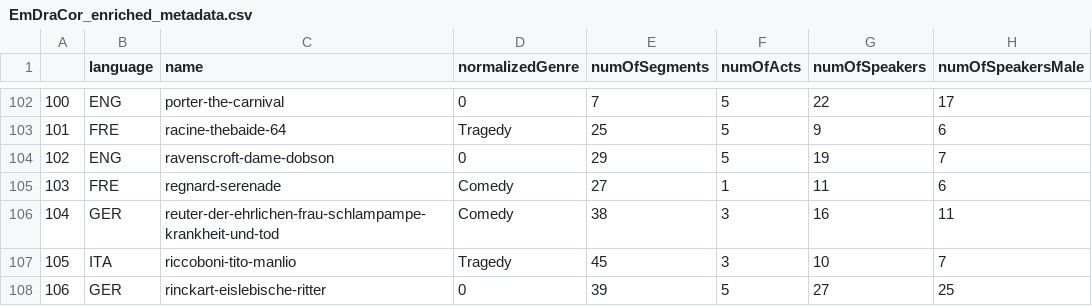
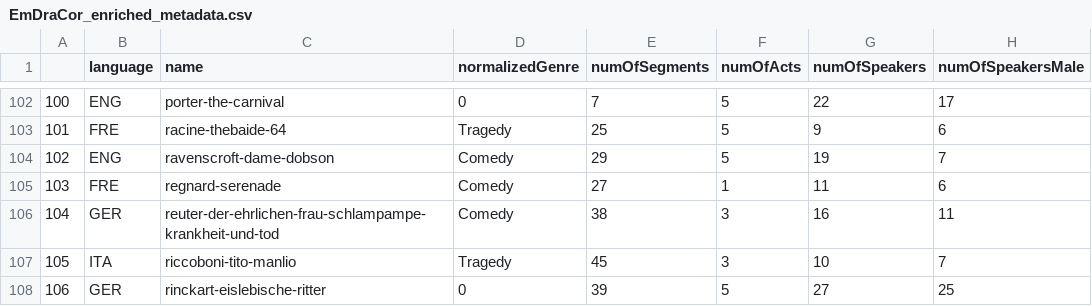
Before and after one commit to lucagiovannini7/emdracor, a CSV file: EmDraCor_enriched_metadata.csv, drawn as a sheet; only a part is shown, gaps mark what is left out; the diff names each change by its address in the sheet, - before the commit and + after, or states it on an @@ line.

Commit message:
Update EmDraCor_enriched_metadata.csv
fixed genre in ravenscroft-dame-dobson

```diff
--- a/EmDraCor_enriched_metadata.csv
+++ b/EmDraCor_enriched_metadata.csv
-D104 (normalizedGenre): 0
+D104 (normalizedGenre): Comedy
```
